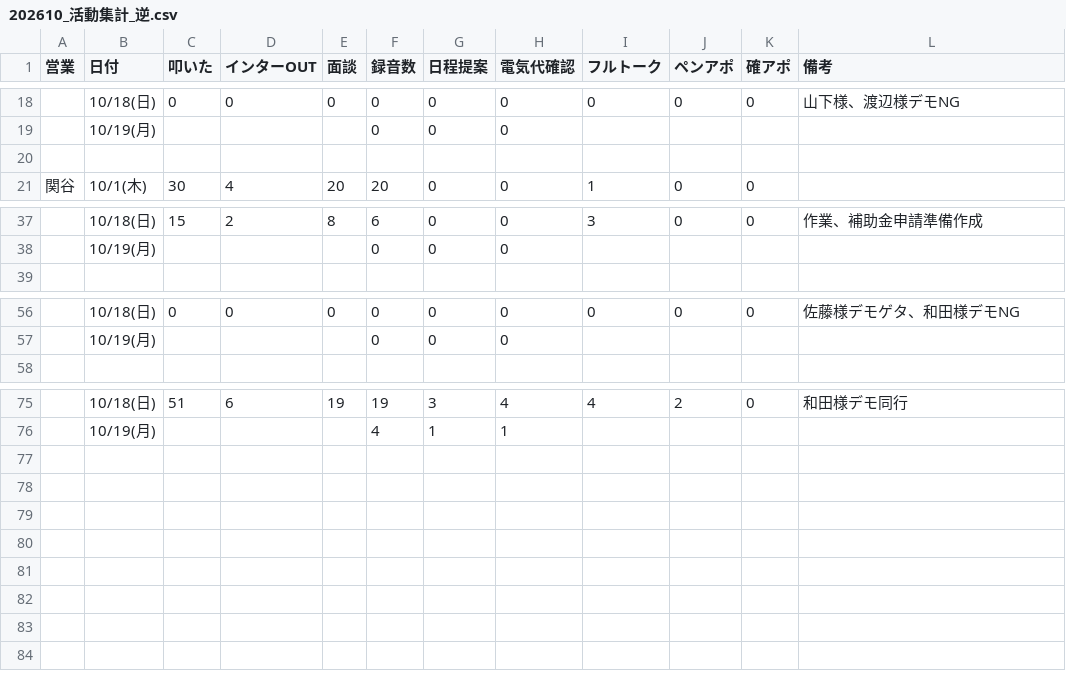
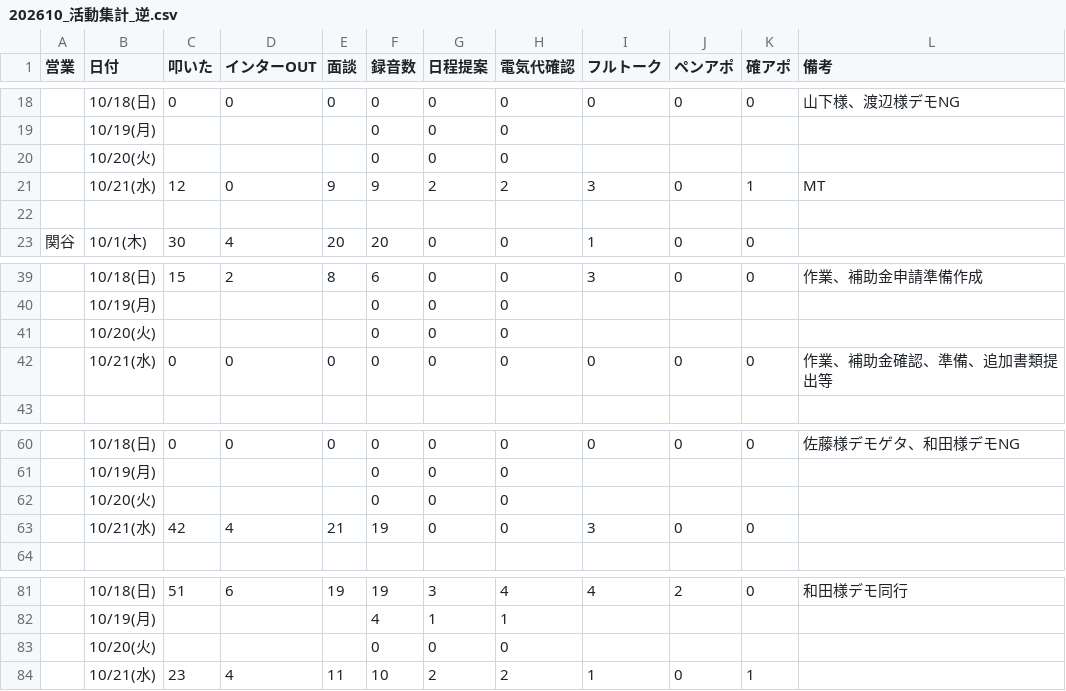
Before and after one commit to shuhei-mori/eiko-report, a CSV file: 202610_活動集計_逆.csv, drawn as a sheet; only a part is shown, gaps mark what is left out.

```diff
--- a/202610_活動集計_逆.csv
+++ b/202610_活動集計_逆.csv
@@ -19,2 +19,4 @@
 ,10/19(月),,,,0,0,0,,,,
+,10/20(火),,,,0,0,0,,,,
+,10/21(水),12,0,9,9,2,2,3,0,1,MT
 
@@ -38,2 +40,4 @@
 ,10/19(月),,,,0,0,0,,,,
+,10/20(火),,,,0,0,0,,,,
+,10/21(水),0,0,0,0,0,0,0,0,0,作業、補助金確認、準備、追加書類提出等
 
@@ -57,2 +61,4 @@
 ,10/19(月),,,,0,0,0,,,,
+,10/20(火),,,,0,0,0,,,,
+,10/21(水),42,4,21,19,0,0,3,0,0,
 
@@ -76 +82,3 @@
 ,10/19(月),,,,4,1,1,,,,
+,10/20(火),,,,0,0,0,,,,
+,10/21(水),23,4,11,10,2,2,1,0,1,
```
Also changed, not shown: 202610_活動集計.csv, katsudou.csv, 13 other files.
